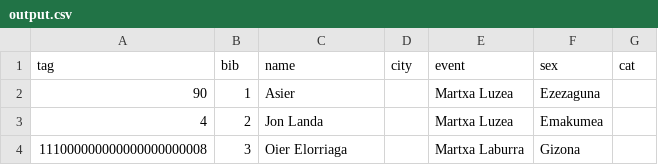
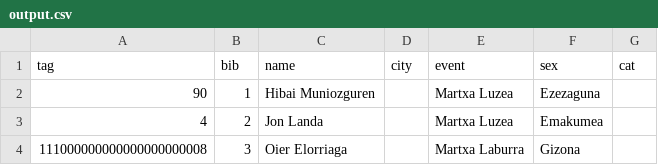
Before and after one commit to asiermusa/vite-electron, a CSV file: output.csv, drawn as a sheet.

```diff
--- a/output.csv
+++ b/output.csv
@@ -1,3 +1,3 @@
 "tag","bib","name","city","event","sex","cat"
-"90","1","Asier","","Martxa Luzea","Ezezaguna",""
+"90","1","Hibai Muniozguren","","Martxa Luzea","Ezezaguna",""
 "4","2","Jon Landa","","Martxa Luzea","Emakumea",""
```
Also changed, not shown: 2 other files.
